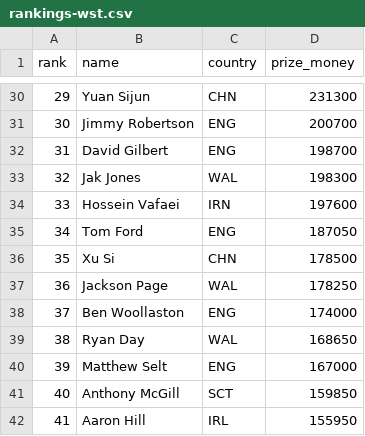
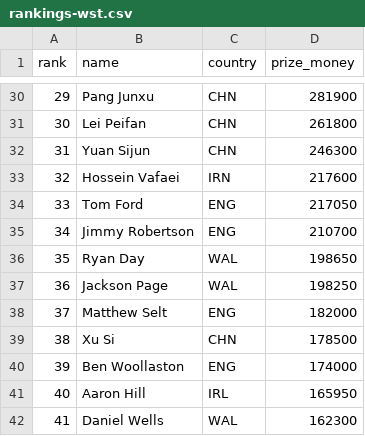
Before and after one commit to GeekinTPink/snooker-rankings, a CSV file: data/rankings-wst.csv, drawn as a sheet; only a part is shown, gaps mark what is left out; the diff covers the shown part only.

```diff
--- a/data/rankings-wst.csv
+++ b/data/rankings-wst.csv
@@ -30,13 +30,13 @@ rank,name,country,prize_money
-29,Yuan Sijun,CHN,231300
-30,Jimmy Robertson,ENG,200700
-31,David Gilbert,ENG,198700
-32,Jak Jones,WAL,198300
-33,Hossein Vafaei,IRN,197600
-34,Tom Ford,ENG,187050
-35,Xu Si,CHN,178500
-36,Jackson Page,WAL,178250
-37,Ben Woollaston,ENG,174000
-38,Ryan Day,WAL,168650
-39,Matthew Selt,ENG,167000
-40,Anthony McGill,SCT,159850
-41,Aaron Hill,IRL,155950
+29,Pang Junxu,CHN,281900
+30,Lei Peifan,CHN,261800
+31,Yuan Sijun,CHN,246300
+32,Hossein Vafaei,IRN,217600
+33,Tom Ford,ENG,217050
+34,Jimmy Robertson,ENG,210700
+35,Ryan Day,WAL,198650
+36,Jackson Page,WAL,198250
+37,Matthew Selt,ENG,182000
+38,Xu Si,CHN,178500
+39,Ben Woollaston,ENG,174000
+40,Aaron Hill,IRL,165950
+41,Daniel Wells,WAL,162300
```
Also changed, not shown: 152 edited cells elsewhere in this file, 4 other files.
